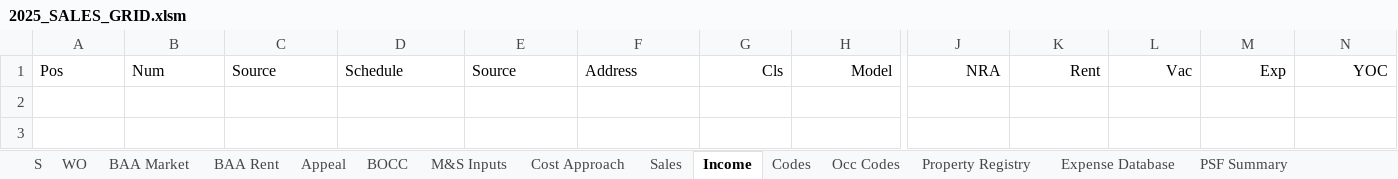
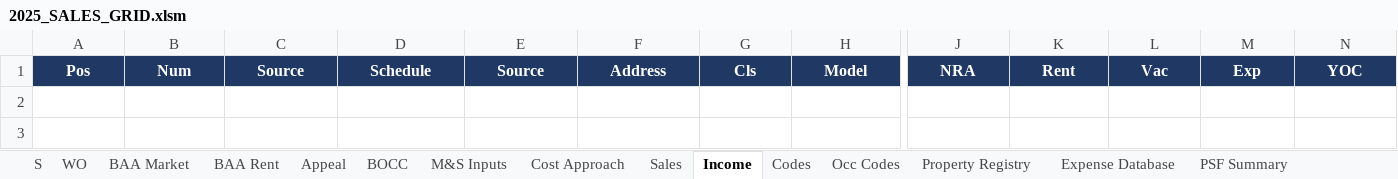
Before and after one commit to shaqnd/Workbook-Optimization-, an Excel workbook: 2025_SALES_GRID.xlsm, sheet Income, drawn as a sheet; only a part is shown, gaps mark what is left out; values as stored, in another font and other column widths than the file's, no borders; conditional formats not drawn; the diff covers the shown part only; the diff names each change by its address in the sheet, - before the commit and + after, or states it on an @@ line.

```diff
--- a/2025_SALES_GRID.xlsm (sheet Income)
+++ b/2025_SALES_GRID.xlsm (sheet Income)
@@ A1:N1 fill: none → #1F3864, bold: off → on, text colour: black → #FFFFFF @@
-A1:F1 alignment: left
+A1:F1 alignment: center
-G1:H1 alignment: right
+G1:H1 alignment: center
-J1:N1 alignment: right
+J1:N1 alignment: center
```
Also changed, not shown: cell formats elsewhere in this sheet, sheet WO, sheet BAA Market, sheet Sales, sheet BAA Rent, sheet S, sheet BOCC.
